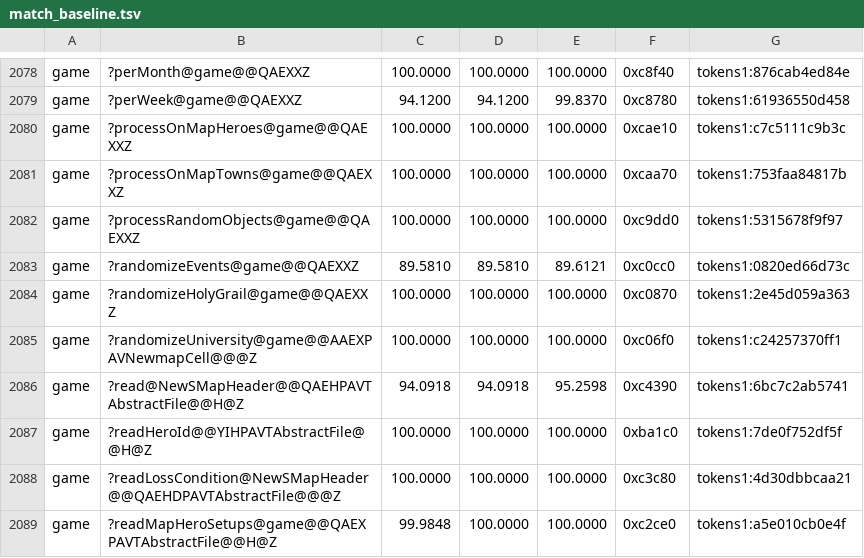
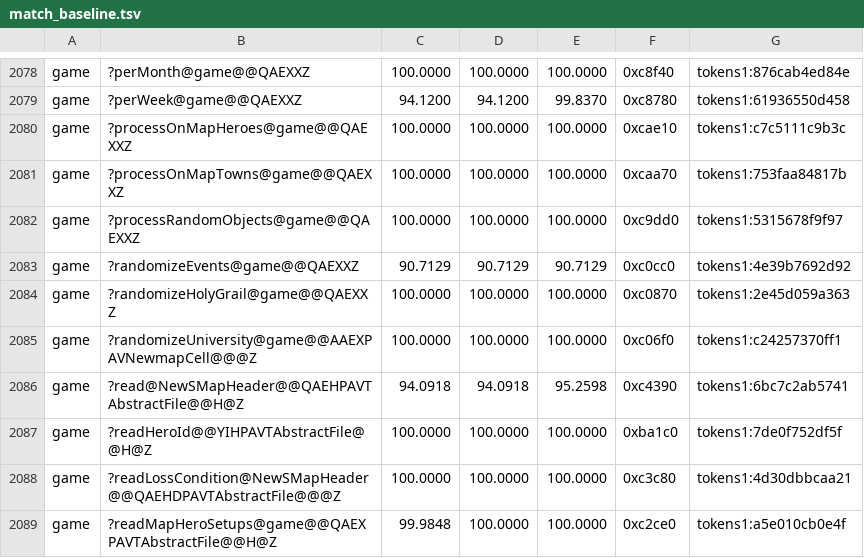
Before and after one commit to sushi-shi/homm3-decomp, a TSV file: config/match_baseline.tsv, drawn as a sheet; only a part is shown, gaps mark what is left out.

```diff
--- a/config/match_baseline.tsv
+++ b/config/match_baseline.tsv
@@ -2082,3 +2082,3 @@ game	?processOnMapTowns@game@@QAEXXZ	100.0000	100.0000	100.0000	0xcaa70	tokens1:
 game	?processRandomObjects@game@@QAEXXZ	100.0000	100.0000	100.0000	0xc9dd0	tokens1:5315678f9f97
-game	?randomizeEvents@game@@QAEXXZ	89.5810	89.5810	89.6121	0xc0cc0	tokens1:0820ed66d73c
+game	?randomizeEvents@game@@QAEXXZ	90.7129	90.7129	90.7129	0xc0cc0	tokens1:4e39b7692d92
 game	?randomizeHolyGrail@game@@QAEXXZ	100.0000	100.0000	100.0000	0xc0870	tokens1:2e45d059a363
```
Also changed, not shown: 1 other file.
